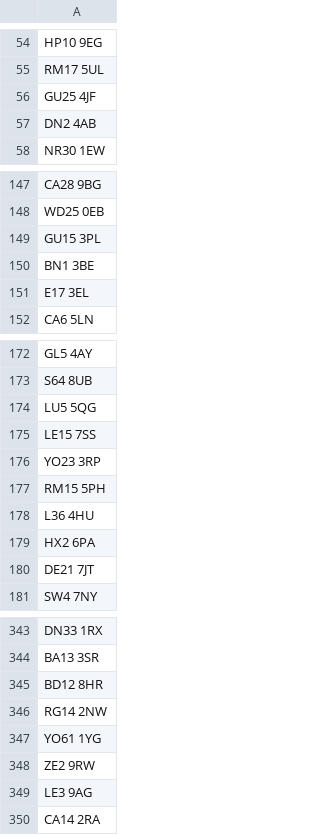
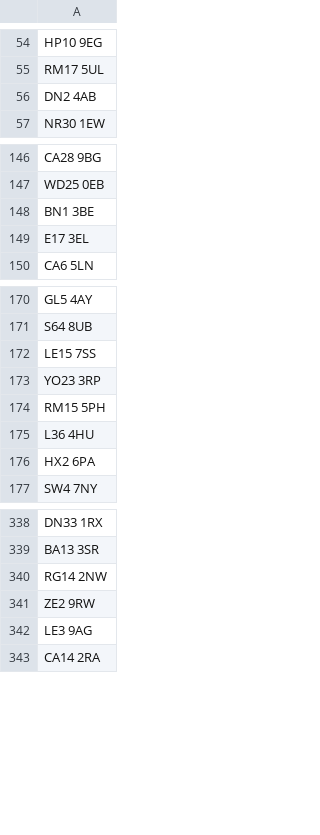
Before and after one commit to hmcts/nfdiv-performance, a CSV file: src/gatling/resources/postcodes.csv, drawn as a sheet; only a part is shown, gaps mark what is left out; the diff covers the shown part only; the diff names each change by its address in the sheet, - before the commit and + after, or states it on an @@ line.

Commit message:
Removing bad postcodes

```diff
--- a/src/gatling/resources/postcodes.csv
+++ b/src/gatling/resources/postcodes.csv
-row 56: GU25 4JF
-row 149: GU15 3PL
-row 174: LU5 5QG
-row 180: DE21 7JT
-row 345: BD12 8HR
-row 347: YO61 1YG
```
Also changed, not shown: 1 removed row elsewhere in this file.
